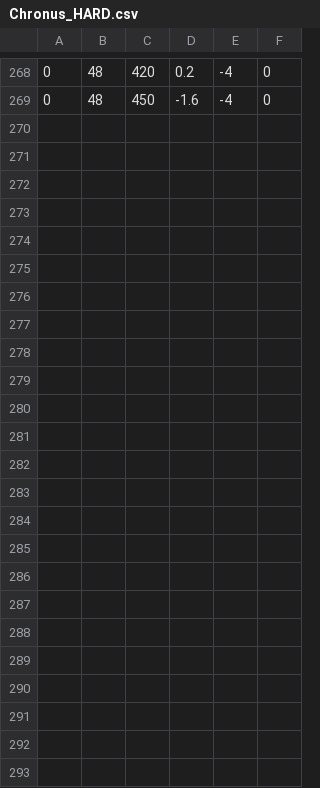
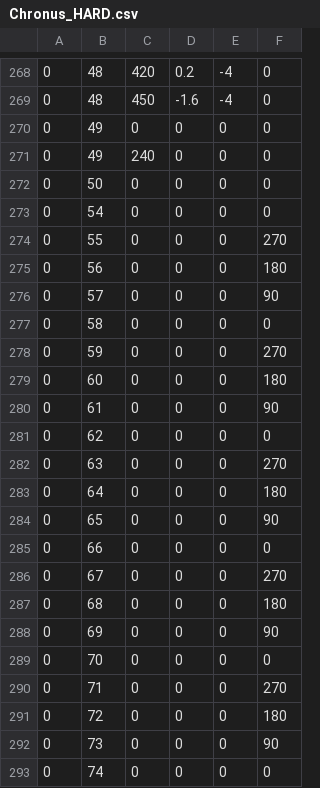
Before and after one commit to uguisu64/TouchMusicGame, a CSV file: Assets/Resources/CsvFiles/MusicalScores/Chronus_HARD.csv, drawn as a sheet; only a part is shown, gaps mark what is left out.

Commit message:
Update Chronus_HARD.csv

```diff
--- a/Assets/Resources/CsvFiles/MusicalScores/Chronus_HARD.csv
+++ b/Assets/Resources/CsvFiles/MusicalScores/Chronus_HARD.csv
@@ -269 +269,25 @@
 0,48,450,-1.6,-4,0
+0,49,0,0,0,0
+0,49,240,0,0,0
+0,50,0,0,0,0
+0,54,0,0,0,0
+0,55,0,0,0,270
+0,56,0,0,0,180
+0,57,0,0,0,90
+0,58,0,0,0,0
+0,59,0,0,0,270
+0,60,0,0,0,180
+0,61,0,0,0,90
+0,62,0,0,0,0
+0,63,0,0,0,270
+0,64,0,0,0,180
+0,65,0,0,0,90
+0,66,0,0,0,0
+0,67,0,0,0,270
+0,68,0,0,0,180
+0,69,0,0,0,90
+0,70,0,0,0,0
+0,71,0,0,0,270
+0,72,0,0,0,180
+0,73,0,0,0,90
+0,74,0,0,0,0
```
